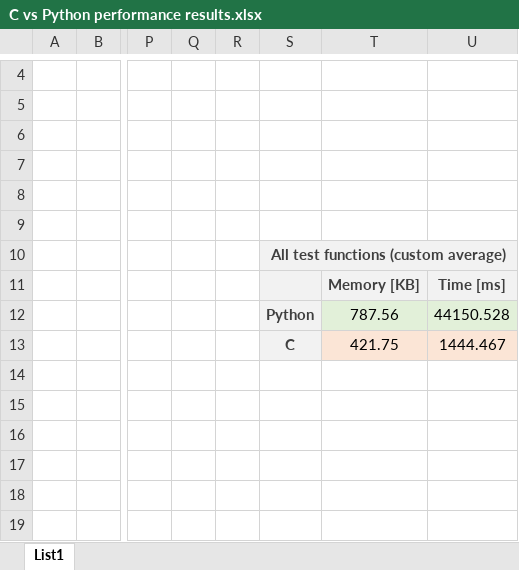
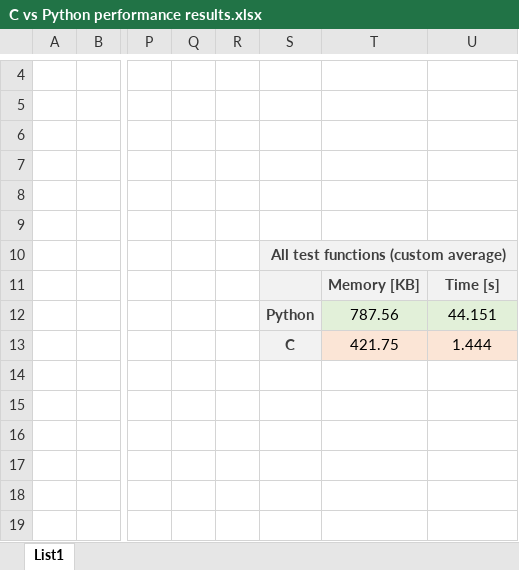
Before and after one commit to mjospovich/C-vs-Python-performance-test, an Excel workbook: Results/C vs Python performance results.xlsx, sheet List1, drawn as a sheet; only a part is shown, gaps mark what is left out; values as stored, in another font and other column widths than the file's, no borders; charts and pictures not drawn; the diff names each change by its address in the sheet, - before the commit and + after, or states it on an @@ line.

Commit message:
Update C vs Python performance results.xlsx

```diff
--- a/Results/C vs Python performance results.xlsx (sheet List1)
+++ b/Results/C vs Python performance results.xlsx (sheet List1)
-U11: Time [ms]
+U11: Time [s]
-U12: 44150.528
+U12: 44.151
-U13: 1444.467
+U13: 1.444
```
Also changed, not shown: charts or pictures.
